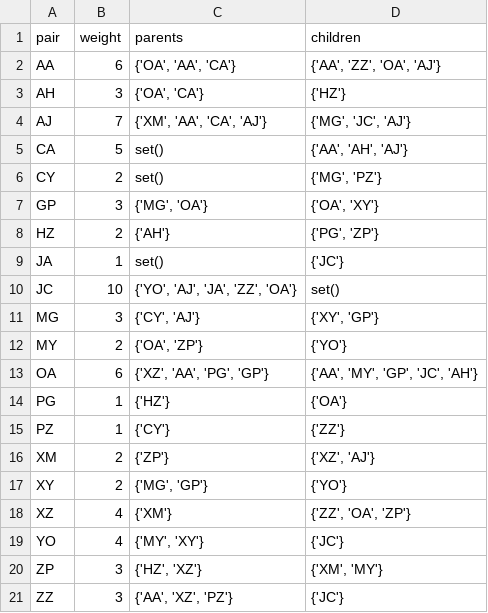
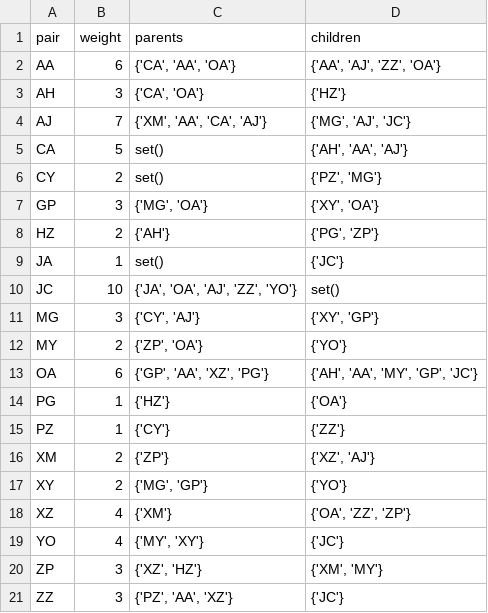
Before and after one commit to XseniaP/PepSeed, a CSV file: graph.csv, drawn as a sheet.

```diff
--- a/graph.csv
+++ b/graph.csv
@@ -1,14 +1,14 @@
 pair,weight,parents,children
-AA,6,"{'OA', 'AA', 'CA'}","{'AA', 'ZZ', 'OA', 'AJ'}"
-AH,3,"{'OA', 'CA'}",{'HZ'}
-AJ,7,"{'XM', 'AA', 'CA', 'AJ'}","{'MG', 'JC', 'AJ'}"
-CA,5,set(),"{'AA', 'AH', 'AJ'}"
-CY,2,set(),"{'MG', 'PZ'}"
-GP,3,"{'MG', 'OA'}","{'OA', 'XY'}"
+AA,6,"{'CA', 'AA', 'OA'}","{'AA', 'AJ', 'ZZ', 'OA'}"
+AH,3,"{'CA', 'OA'}",{'HZ'}
+AJ,7,"{'XM', 'AA', 'CA', 'AJ'}","{'MG', 'AJ', 'JC'}"
+CA,5,set(),"{'AH', 'AA', 'AJ'}"
+CY,2,set(),"{'PZ', 'MG'}"
+GP,3,"{'MG', 'OA'}","{'XY', 'OA'}"
 HZ,2,{'AH'},"{'PG', 'ZP'}"
 JA,1,set(),{'JC'}
-JC,10,"{'YO', 'AJ', 'JA', 'ZZ', 'OA'}",set()
+JC,10,"{'JA', 'OA', 'AJ', 'ZZ', 'YO'}",set()
 MG,3,"{'CY', 'AJ'}","{'XY', 'GP'}"
-MY,2,"{'OA', 'ZP'}",{'YO'}
-OA,6,"{'XZ', 'AA', 'PG', 'GP'}","{'AA', 'MY', 'GP', 'JC', 'AH'}"
+MY,2,"{'ZP', 'OA'}",{'YO'}
+OA,6,"{'GP', 'AA', 'XZ', 'PG'}","{'AH', 'AA', 'MY', 'GP', 'JC'}"
 PG,1,{'HZ'},{'OA'}
@@ -17,5 +17,5 @@ XM,2,{'ZP'},"{'XZ', 'AJ'}"
 XY,2,"{'MG', 'GP'}",{'YO'}
-XZ,4,{'XM'},"{'ZZ', 'OA', 'ZP'}"
+XZ,4,{'XM'},"{'OA', 'ZZ', 'ZP'}"
 YO,4,"{'MY', 'XY'}",{'JC'}
-ZP,3,"{'HZ', 'XZ'}","{'XM', 'MY'}"
-ZZ,3,"{'AA', 'XZ', 'PZ'}",{'JC'}
+ZP,3,"{'XZ', 'HZ'}","{'XM', 'MY'}"
+ZZ,3,"{'PZ', 'AA', 'XZ'}",{'JC'}
```
Also changed, not shown: 8 other files.
